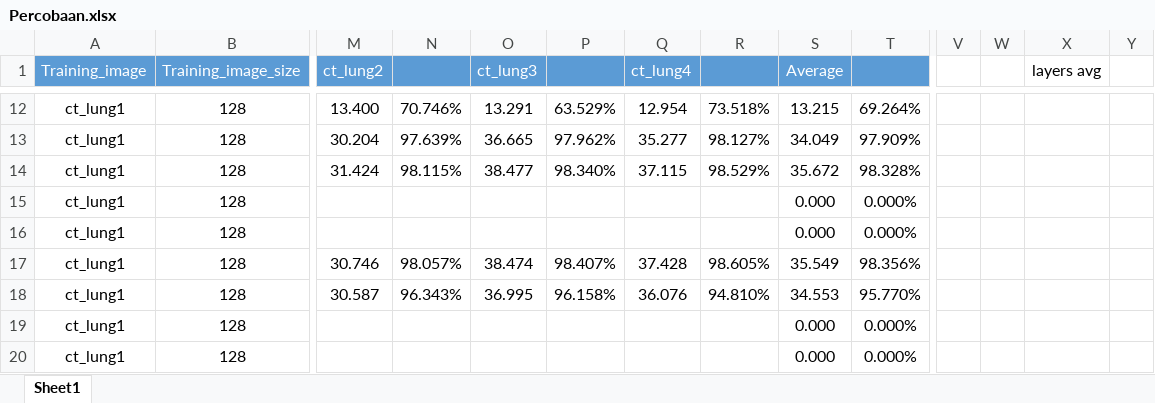
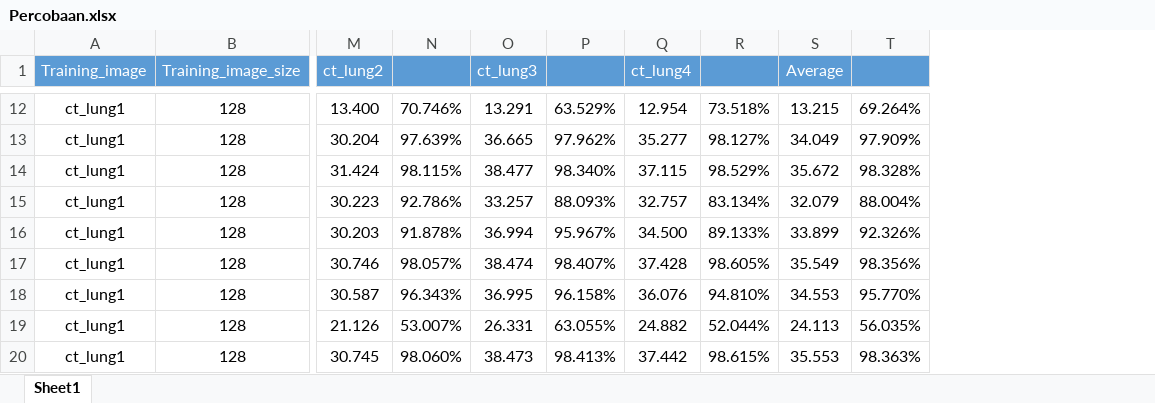
Before and after one commit to ariaberlian/dbn_sr, an Excel workbook: Percobaan.xlsx, sheet Sheet1, drawn as a sheet; only a part is shown, gaps mark what is left out; values as stored, in another font and other column widths than the file's, no borders; removed rows and columns are numbered as before the commit, all else as after; the diff covers the shown part only; the diff names each change by its address in the sheet, - before the commit and + after, or states it on an @@ line.

Commit message:
experiment on small image

```diff
--- a/Percobaan.xlsx (sheet Sheet1)
+++ b/Percobaan.xlsx (sheet Sheet1)
-column V, empty
-column W, empty
-column X (layers avg), empty
-column Y, empty
-M15 (ct_lung2): (empty)
+M15 (ct_lung2): 30.223
-N15: (empty)
+N15: 92.786%
-O15 (ct_lung3): (empty)
+O15 (ct_lung3): 33.257
-P15: (empty)
+P15: 88.093%
-Q15 (ct_lung4): (empty)
+Q15 (ct_lung4): 32.757
-R15: (empty)
+R15: 83.134%
-S15 (Average): 0.000
+S15 (Average): 32.079
-T15: 0.000%
+T15: 88.004%
-M16 (ct_lung2): (empty)
+M16 (ct_lung2): 30.203
-N16: (empty)
+N16: 91.878%
-O16 (ct_lung3): (empty)
+O16 (ct_lung3): 36.994
-P16: (empty)
+P16: 95.967%
-Q16 (ct_lung4): (empty)
+Q16 (ct_lung4): 34.500
-R16: (empty)
+R16: 89.133%
-S16 (Average): 0.000
+S16 (Average): 33.899
-T16: 0.000%
+T16: 92.326%
-M19 (ct_lung2): (empty)
+M19 (ct_lung2): 21.126
-N19: (empty)
+N19: 53.007%
-O19 (ct_lung3): (empty)
+O19 (ct_lung3): 26.331
-P19: (empty)
+P19: 63.055%
-Q19 (ct_lung4): (empty)
+Q19 (ct_lung4): 24.882
-R19: (empty)
+R19: 52.044%
-S19 (Average): 0.000
+S19 (Average): 24.113
-T19: 0.000%
+T19: 56.035%
-M20 (ct_lung2): (empty)
+M20 (ct_lung2): 30.745
-N20: (empty)
+N20: 98.060%
-O20 (ct_lung3): (empty)
+O20 (ct_lung3): 38.473
-P20: (empty)
+P20: 98.413%
-Q20 (ct_lung4): (empty)
+Q20 (ct_lung4): 37.442
-R20: (empty)
+R20: 98.615%
-S20 (Average): 0.000
+S20 (Average): 35.553
-T20: 0.000%
+T20: 98.363%
```
Also changed, not shown: 18 added rows, 2 removed rows and 52 edited cells elsewhere in this sheet, formulas that keep their value, 12 other files.
